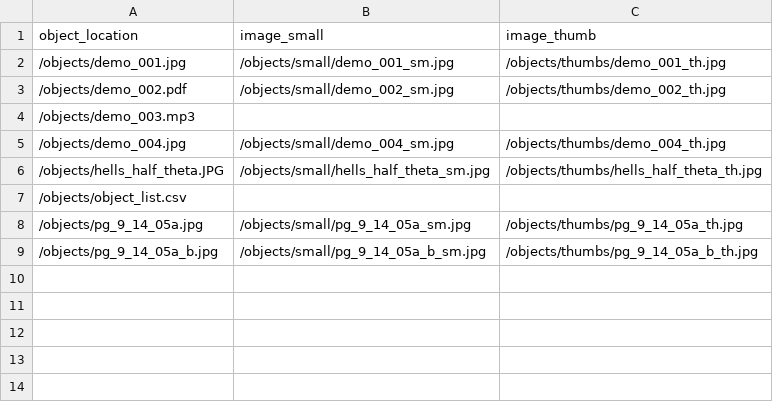
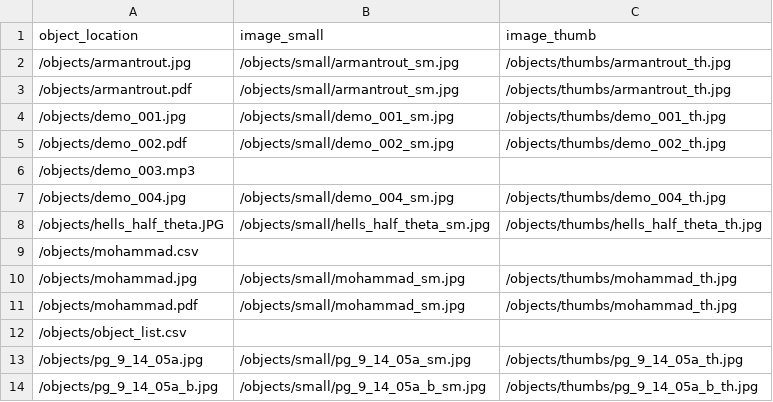
Before and after one commit to CollectionBuilder/collectionbuilder-csv, a CSV file: objects/object_list.csv, drawn as a sheet; the diff names each change by its address in the sheet, - before the commit and + after, or states it on an @@ line.

```diff
--- a/objects/object_list.csv
+++ b/objects/object_list.csv
+row 2: /objects/armantrout.jpg | /objects/small/armantrout_sm.jpg | /objects/thumbs/armantrout_th.jpg
+row 3: /objects/armantrout.pdf | /objects/small/armantrout_sm.jpg | /objects/thumbs/armantrout_th.jpg
+row 9: /objects/mohammad.csv
+row 10: /objects/mohammad.jpg | /objects/small/mohammad_sm.jpg | /objects/thumbs/mohammad_th.jpg
+row 11: /objects/mohammad.pdf | /objects/small/mohammad_sm.jpg | /objects/thumbs/mohammad_th.jpg
```
Also changed, not shown: _data/compoundobjects-demo-metadata.csv, _data/filters.csv, 25 other files.
